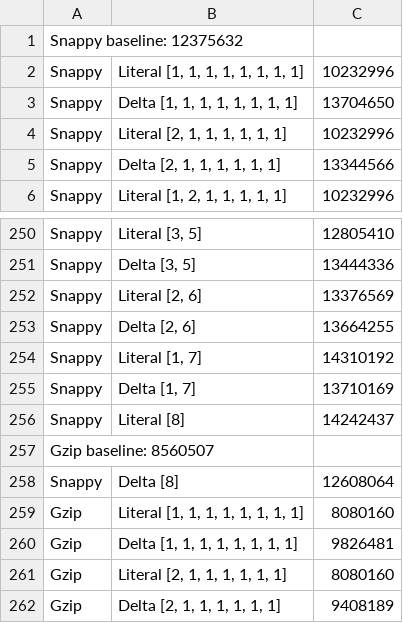
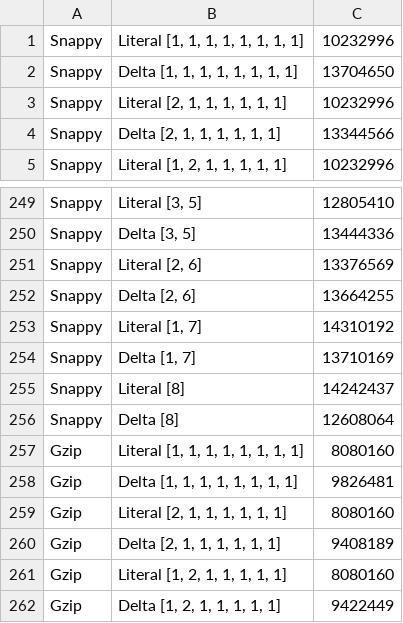
Before and after one commit to batterseapower/timeseries-compression, a TSV file: doubles-nosplit.tsv, drawn as a sheet; only a part is shown, gaps mark what is left out; the shorter side is filled out with more unchanged rows.

```diff
--- a/doubles-nosplit.tsv
+++ b/doubles-nosplit.tsv
@@ -1,2 +1 @@
-Snappy baseline: 12375632
 Snappy	Literal [1, 1, 1, 1, 1, 1, 1, 1]	10232996
@@ -256,3 +255,2 @@ Snappy	Delta [1, 7]	13710169
 Snappy	Literal [8]	14242437
-Gzip baseline: 8560507
 Snappy	Delta [8]	12608064
```
Also changed, not shown: floats-nosplit.tsv, 1 other file.
